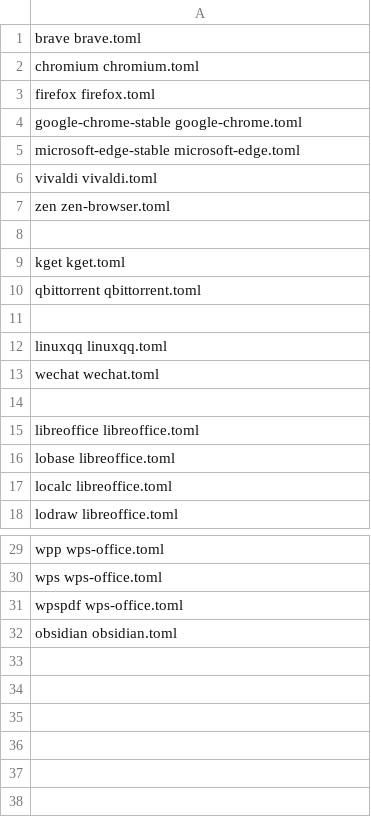
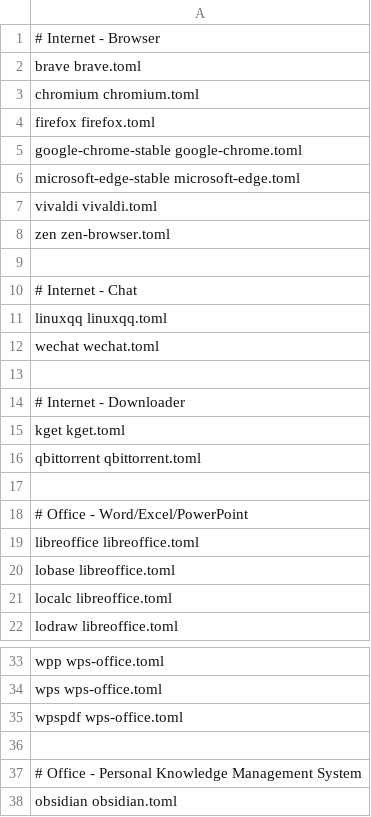
Before and after one commit to souk4711/hakoniwa.d, a CSV file: scripts/binwrappers-defaults.csv, drawn as a sheet; only a part is shown, gaps mark what is left out.

```diff
--- a/scripts/binwrappers-defaults.csv
+++ b/scripts/binwrappers-defaults.csv
@@ -1 +1,2 @@
+# Internet - Browser
 brave                       brave.toml
@@ -8,2 +9,7 @@ zen                         zen-browser.toml
 
+# Internet - Chat
+linuxqq                     linuxqq.toml
+wechat                      wechat.toml
+
+# Internet - Downloader
 kget                        kget.toml
@@ -11,5 +17,3 @@ qbittorrent                 qbittorrent.toml
 
-linuxqq                     linuxqq.toml
-wechat                      wechat.toml
-
+# Office - Word/Excel/PowerPoint
 libreoffice                 libreoffice.toml
@@ -31,2 +35,4 @@ wps                         wps-office.toml
 wpspdf                      wps-office.toml
+
+# Office - Personal Knowledge Management System
 obsidian                    obsidian.toml
```
Also changed, not shown: 3 other files.
